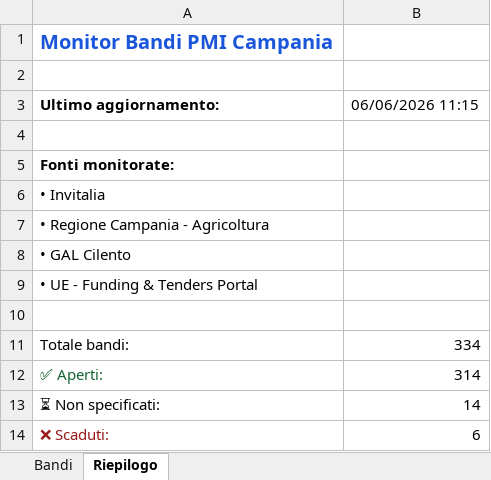
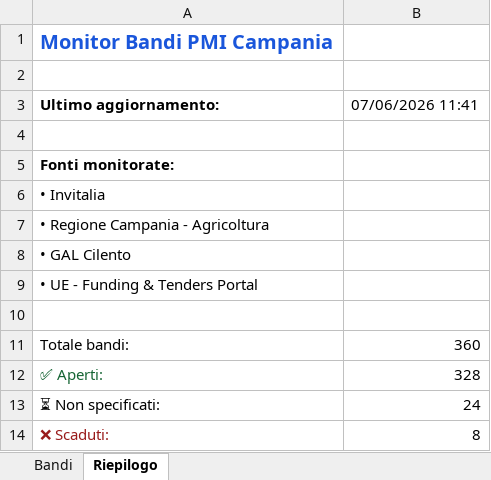
Before and after one commit to marcotulliovaliante/monitor-bandi-pmi, an Excel workbook: bandi_campania.xlsx, sheet Riepilogo, drawn as a sheet; values as stored, in another font and other column widths than the file's, no borders; the diff names each change by its address in the sheet, - before the commit and + after, or states it on an @@ line.

```diff
--- a/bandi_campania.xlsx (sheet Riepilogo)
+++ b/bandi_campania.xlsx (sheet Riepilogo)
-B3: 06/06/2026 11:15
+B3: 07/06/2026 11:41
-B11: 334
+B11: 360
-B12: 314
+B12: 328
-B13: 14
+B13: 24
-B14: 6
+B14: 8
```
Also changed, not shown: sheet Bandi.
